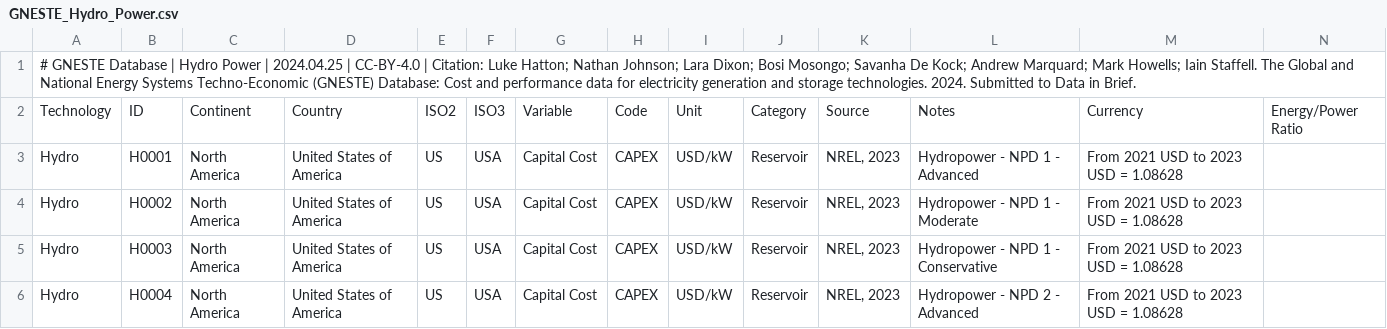
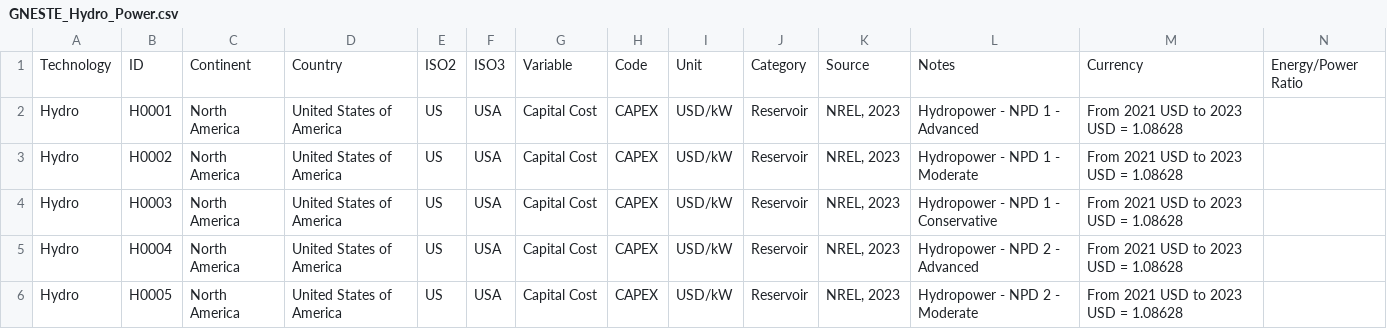
Before and after one commit to iain-staffell/GNESTE, a CSV file: GNESTE_Hydro_Power.csv, drawn as a sheet; only a part is shown; the shorter side is filled out with more unchanged rows; rows hold the shown columns only; the diff names each change by its address in the sheet, - before the commit and + after, or states it on an @@ line.

```diff
--- a/GNESTE_Hydro_Power.csv
+++ b/GNESTE_Hydro_Power.csv
-row 1: # GNESTE Database | Hydro Power | 2024.04.25 | CC-BY-4.0 | Citation: Luke Hatton; Nathan Johnson; Lara Dixon; Bosi Mosongo; Savanha De Kock; Andrew Marquard; Mark Howells; Iain Staffell. The Global and National Energy Systems Techno-Economic (GNESTE) Database: Cost and performance data for electricity generation and storage technologies. 2024. Submitted to Data in Brief.
```
Also changed, not shown: GNESTE_Battery_Storage.csv, GNESTE_Coal_Power.csv, 4 other files.
